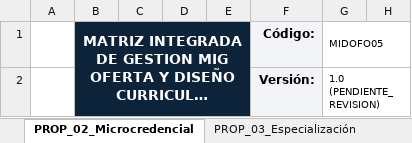
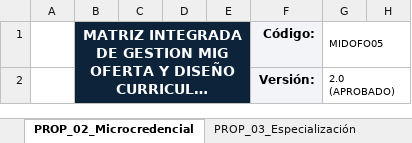
Before and after one commit to jfbernalp/proyecto_investigativo, an Excel workbook: data/curriculo_unicafam/mig_propuestas/ofertas_academicas_mig_consolidado.xlsx, sheet PROP_02_Microcredencial, drawn as a sheet; only a part is shown; long unchanged cells end in …; values as stored, in another font and other column widths than the file's, no borders; the diff covers the shown part only; the diff names each change by its address in the sheet, - before the commit and + after, or states it on an @@ line.

```diff
--- a/data/curriculo_unicafam/mig_propuestas/ofertas_academicas_mig_consolidado.xlsx (sheet PROP_02_Microcredencial)
+++ b/data/curriculo_unicafam/mig_propuestas/ofertas_academicas_mig_consolidado.xlsx (sheet PROP_02_Microcredencial)
-G2: 1.0 (PENDIENTE_REVISION)
+G2: 2.0 (APROBADO)
```
Also changed, not shown: 14 edited cells elsewhere in this sheet, other sheet tabs, data/curriculo_unicafam/mig_propuestas/PROP_01_Implementaci_n_de_Arquite_MIG.xlsx, data/curriculo_unicafam/mig_propuestas/PROP_02_IA_Generativa_y_Arquitect_MIG.xlsx, 14 other files.
